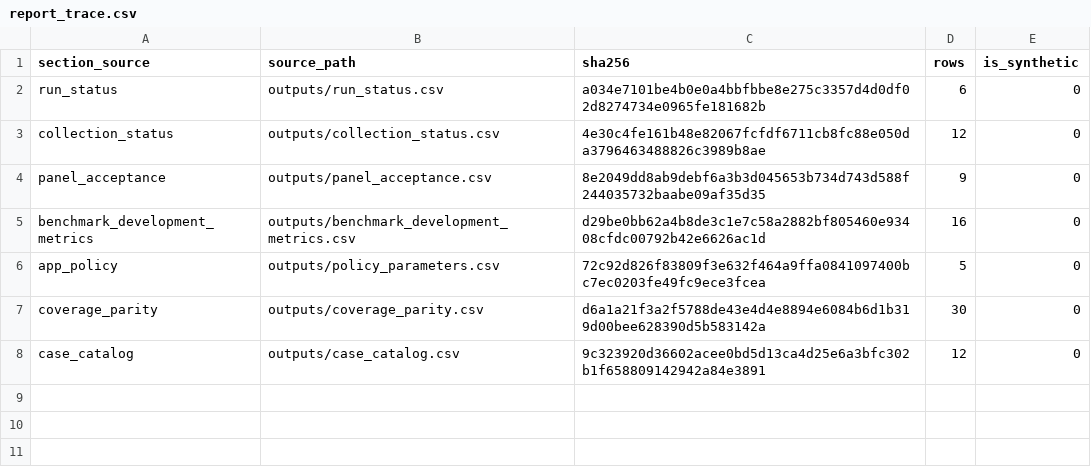
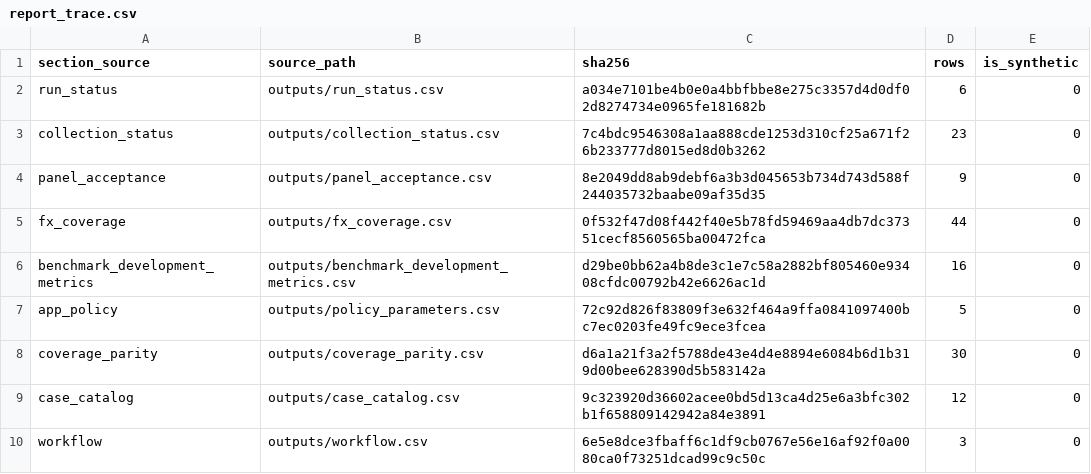
Before and after one commit to adarshkr7/will-think-later-zeckathon, a CSV file: outputs/report_trace.csv, drawn as a sheet.

```diff
--- a/outputs/report_trace.csv
+++ b/outputs/report_trace.csv
@@ -2,4 +2,5 @@ section_source,source_path,sha256,rows,is_synthetic
 run_status,outputs/run_status.csv,a034e7101be4b0e0a4bbfbbe8e275c3357d4d0df02d8274734e0965fe181682b,6,0
-collection_status,outputs/collection_status.csv,4e30c4fe161b48e82067fcfdf6711cb8fc88e050da3796463488826c3989b8ae,12,0
+collection_status,outputs/collection_status.csv,7c4bdc9546308a1aa888cde1253d310cf25a671f26b233777d8015ed8d0b3262,23,0
 panel_acceptance,outputs/panel_acceptance.csv,8e2049dd8ab9debf6a3b3d045653b734d743d588f244035732baabe09af35d35,9,0
+fx_coverage,outputs/fx_coverage.csv,0f532f47d08f442f40e5b78fd59469aa4db7dc37351cecf8560565ba00472fca,44,0
 benchmark_development_metrics,outputs/benchmark_development_metrics.csv,d29be0bb62a4b8de3c1e7c58a2882bf805460e93408cfdc00792b42e6626ac1d,16,0
@@ -8 +9,2 @@ coverage_parity,outputs/coverage_parity.csv,d6a1a21f3a2f5788de43e4d4e8894e6084b6
 case_catalog,outputs/case_catalog.csv,9c323920d36602acee0bd5d13ca4d25e6a3bfc302b1f658809142942a84e3891,12,0
+workflow,outputs/workflow.csv,6e5e8dce3fbaff6c1df9cb0767e56e16af92f0a0080ca0f73251dcad99c9c50c,3,0
```
Also changed, not shown: 9 other files.
